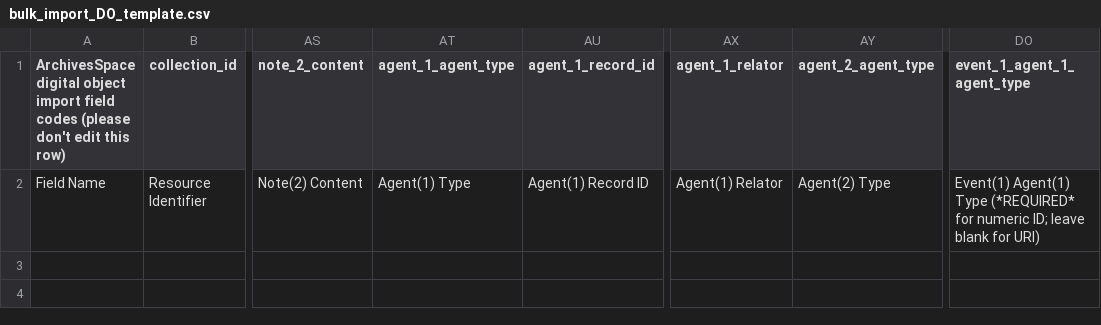
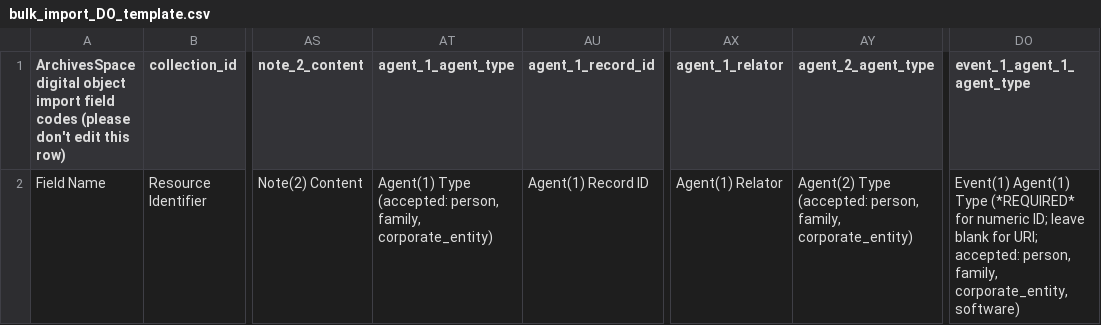
Before and after one commit to archivesspace/archivesspace, a CSV file: frontend/public/bulk_import_templates/bulk_import_DO_template.csv, drawn as a sheet; only a part is shown, gaps mark what is left out; the diff names each change by its address in the sheet, - before the commit and + after, or states it on an @@ line.

Commit message:
ANW-2999 apply Agent type vocabulary suggestion

```diff
--- a/frontend/public/bulk_import_templates/bulk_import_DO_template.csv
+++ b/frontend/public/bulk_import_templates/bulk_import_DO_template.csv
-AT2 (agent_1_agent_type): Agent(1) Type
+AT2 (agent_1_agent_type): Agent(1) Type (accepted: person, family, corporate_entity)
-AY2 (agent_2_agent_type): Agent(2) Type
+AY2 (agent_2_agent_type): Agent(2) Type (accepted: person, family, corporate_entity)
-DO2 (event_1_agent_1_agent_type): …blank for URI)
+DO2 (event_1_agent_1_agent_type): …blank for URI; accepted: person, family, corporate_entity, software)
```
Also changed, not shown: 16 other files.
